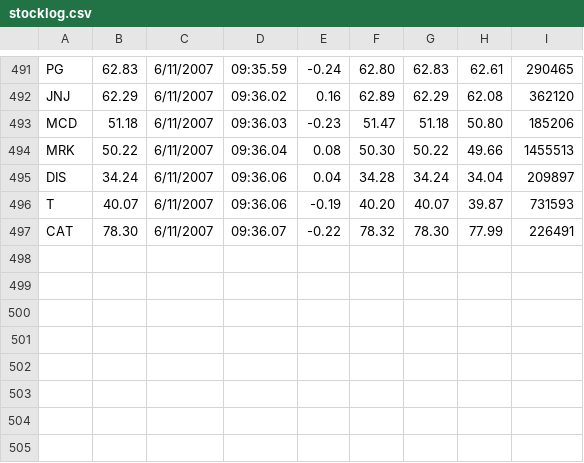
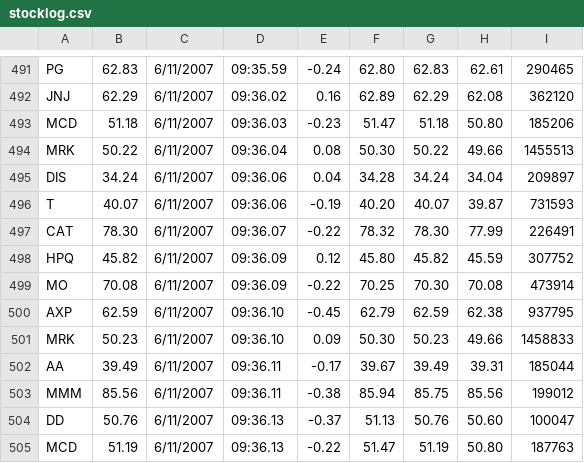
Before and after one commit to rlivings39/learning-ai, a CSV file: python-lessons/practical-python/Work/Data/stocklog.csv, drawn as a sheet; only a part is shown, gaps mark what is left out.

Commit message:
Practical Python: Generator expressions

```diff
--- a/python-lessons/practical-python/Work/Data/stocklog.csv
+++ b/python-lessons/practical-python/Work/Data/stocklog.csv
@@ -497 +497,9 @@
 "CAT",78.30,"6/11/2007","09:36.07",-0.22,78.32,78.30,77.99,226491
+"HPQ",45.82,"6/11/2007","09:36.09",0.12,45.80,45.82,45.59,307752
+"MO",70.08,"6/11/2007","09:36.09",-0.22,70.25,70.30,70.08,473914
+"AXP",62.59,"6/11/2007","09:36.10",-0.45,62.79,62.59,62.38,937795
+"MRK",50.23,"6/11/2007","09:36.10",0.09,50.30,50.23,49.66,1458833
+"AA",39.49,"6/11/2007","09:36.11",-0.17,39.67,39.49,39.31,185044
+"MMM",85.56,"6/11/2007","09:36.11",-0.38,85.94,85.75,85.56,199012
+"DD",50.76,"6/11/2007","09:36.13",-0.37,51.13,50.76,50.60,100047
+"MCD",51.19,"6/11/2007","09:36.13",-0.22,51.47,51.19,50.80,187763
```
